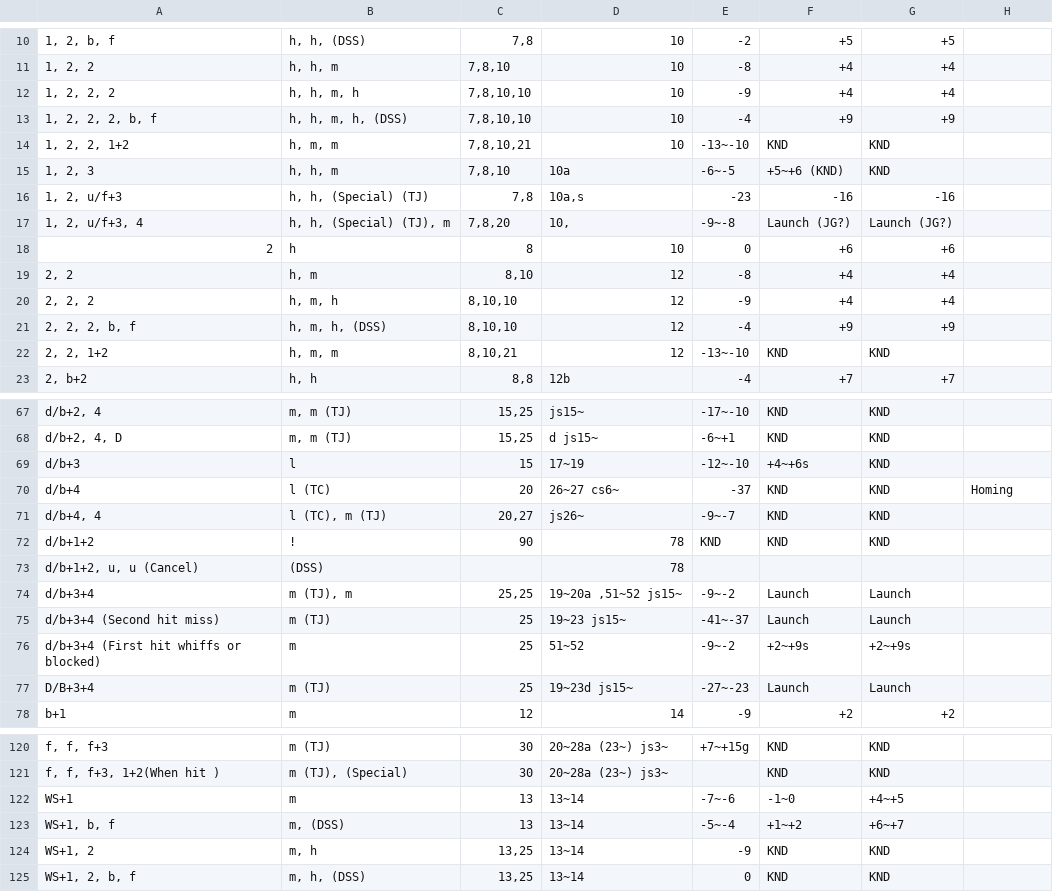
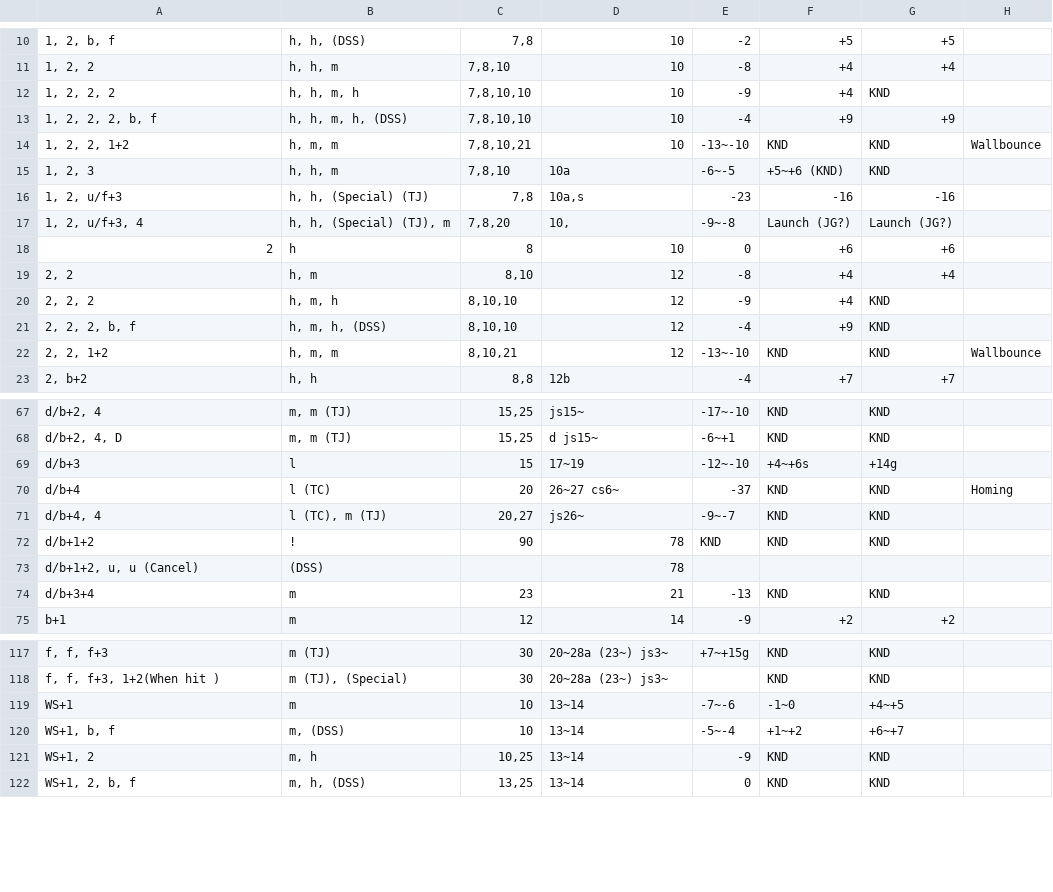
Before and after one commit to pbruvoll/rbnTekkenFrameData, a CSV file: frameData/T7/csv/Law/Law-special.csv, drawn as a sheet; only a part is shown, gaps mark what is left out; removed rows and columns are numbered as before the commit, all else as after; the diff covers the shown part only; the diff names each change by its address in the sheet, - before the commit and + after, or states it on an @@ line.

```diff
--- a/frameData/T7/csv/Law/Law-special.csv
+++ b/frameData/T7/csv/Law/Law-special.csv
-G12: +4
+G12: KND
-H14: (empty)
+H14: Wallbounce
-G20: +4
+G20: KND
-G21: +9
+G21: KND
-H22: (empty)
+H22: Wallbounce
-G69: KND
+G69: +14g
-B74: m (TJ), m
+B74: m
-C74: 25,25
+C74: 23
-D74: 19~20a ,51~52 js15~
+D74: 21
-E74: -9~-2
+E74: -13
-F74: Launch
+F74: KND
-G74: Launch
+G74: KND
-row 75: d/b+3+4 (Second hit miss) | m (TJ) | 25 | 19~23 js15~ | -41~-37 | Launch | Launch
-row 76: d/b+3+4 (First hit whiffs or blocked) | m | 25 | 51~52 | -9~-2 | +2~+9s | +2~+9s
-row 77: D/B+3+4 | m (TJ) | 25 | 19~23d js15~ | -27~-23 | Launch | Launch
-C119:C120: 13
+C119:C120: 10
-C121: 13,25
+C121: 10,25
```
Also changed, not shown: 6 edited cells elsewhere in this file, frameData/T7/csv/Akuma/Akuma-special.csv, frameData/T7/csv/Josie/Josie-special.csv, 1 other file.
